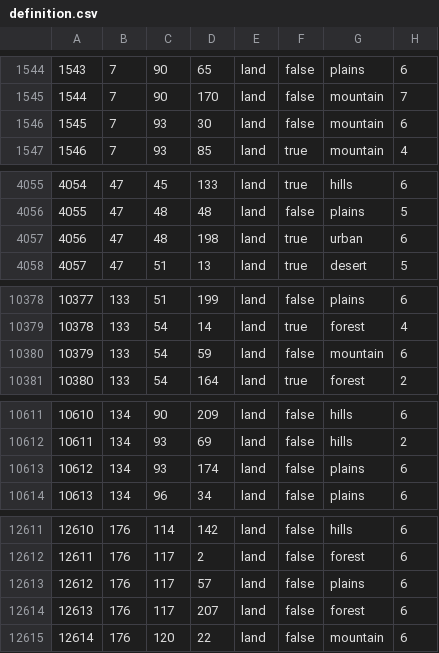
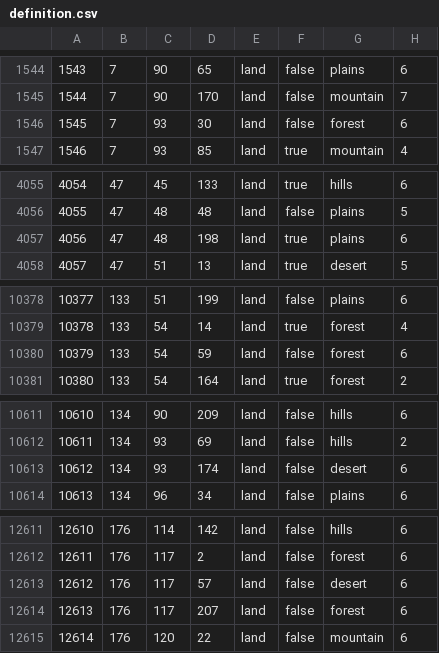
Before and after one commit to kasanakisara/AOR_beta, a CSV file: map/definition.csv, drawn as a sheet; only a part is shown, gaps mark what is left out; the diff covers the shown part only.

```diff
--- a/map/definition.csv
+++ b/map/definition.csv
@@ -1545,3 +1545,3 @@
 1544;7;90;170;land;false;mountain;7
-1545;7;93;30;land;false;mountain;6
+1545;7;93;30;land;false;forest;6
 1546;7;93;85;land;true;mountain;4
@@ -4056,3 +4056,3 @@
 4055;47;48;48;land;false;plains;5
-4056;47;48;198;land;true;urban;6
+4056;47;48;198;land;true;plains;6
 4057;47;51;13;land;true;desert;5
@@ -10379,3 +10379,3 @@
 10378;133;54;14;land;true;forest;4
-10379;133;54;59;land;false;mountain;6
+10379;133;54;59;land;false;forest;6
 10380;133;54;164;land;true;forest;2
@@ -10612,3 +10612,3 @@
 10611;134;93;69;land;false;hills;2
-10612;134;93;174;land;false;plains;6
+10612;134;93;174;land;false;desert;6
 10613;134;96;34;land;false;plains;6
@@ -12612,3 +12612,3 @@
 12611;176;117;2;land;false;forest;6
-12612;176;117;57;land;false;plains;6
+12612;176;117;57;land;false;desert;6
 12613;176;117;207;land;false;forest;6
```
Also changed, not shown: 1 edited cell elsewhere in this file, 2 other files.
